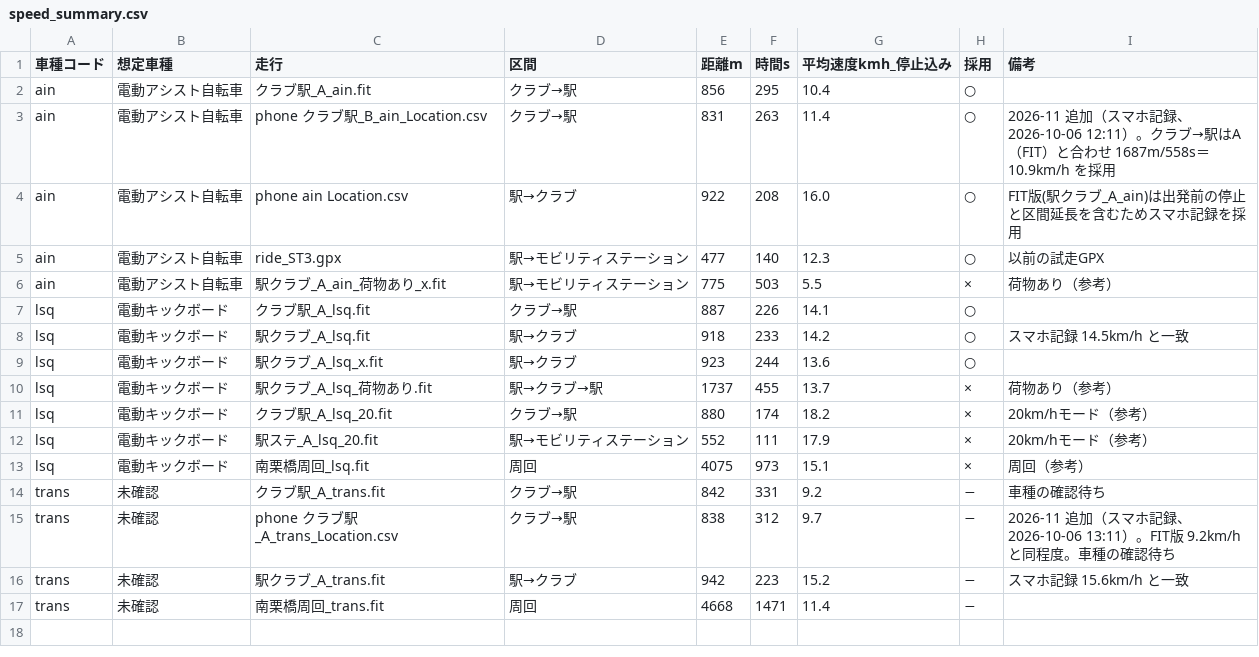
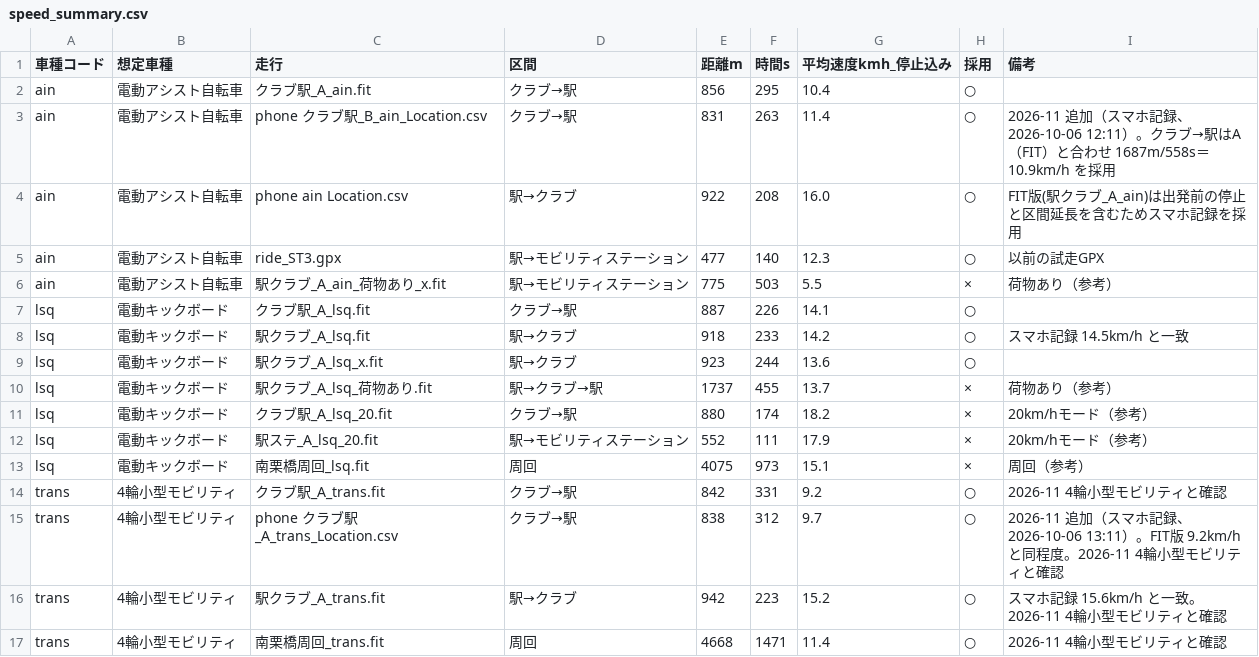
Before and after one commit to saigaeno-cmd/mikuri_sim, a CSV file: data/raw/ride_logs/speed_summary.csv, drawn as a sheet.

```diff
--- a/data/raw/ride_logs/speed_summary.csv
+++ b/data/raw/ride_logs/speed_summary.csv
@@ -13,5 +13,5 @@ lsq,電動キックボード,駅ステ_A_lsq_20.fit,駅→モビリティステ
 lsq,電動キックボード,南栗橋周回_lsq.fit,周回,4075,973,15.1,×,周回（参考）
-trans,未確認,クラブ駅_A_trans.fit,クラブ→駅,842,331,9.2,−,車種の確認待ち
-trans,未確認,phone クラブ駅_A_trans_Location.csv,クラブ→駅,838,312,9.7,−,2026-11 追加（スマホ記録、2026-10-06 13:11）。FIT版 9.2km/h と同程度。車種の確認待ち
-trans,未確認,駅クラブ_A_trans.fit,駅→クラブ,942,223,15.2,−,スマホ記録 15.6km/h と一致
-trans,未確認,南栗橋周回_trans.fit,周回,4668,1471,11.4,−,
+trans,4輪小型モビリティ,クラブ駅_A_trans.fit,クラブ→駅,842,331,9.2,○,2026-11 4輪小型モビリティと確認
+trans,4輪小型モビリティ,phone クラブ駅_A_trans_Location.csv,クラブ→駅,838,312,9.7,○,2026-11 追加（スマホ記録、2026-10-06 13:11）。FIT版 9.2km/h と同程度。2026-11 4輪小型モビリティと確認
+trans,4輪小型モビリティ,駅クラブ_A_trans.fit,駅→クラブ,942,223,15.2,○,スマホ記録 15.6km/h と一致。2026-11 4輪小型モビリティと確認
+trans,4輪小型モビリティ,南栗橋周回_trans.fit,周回,4668,1471,11.4,○,2026-11 4輪小型モビリティと確認
```
Also changed, not shown: 25 other files.
